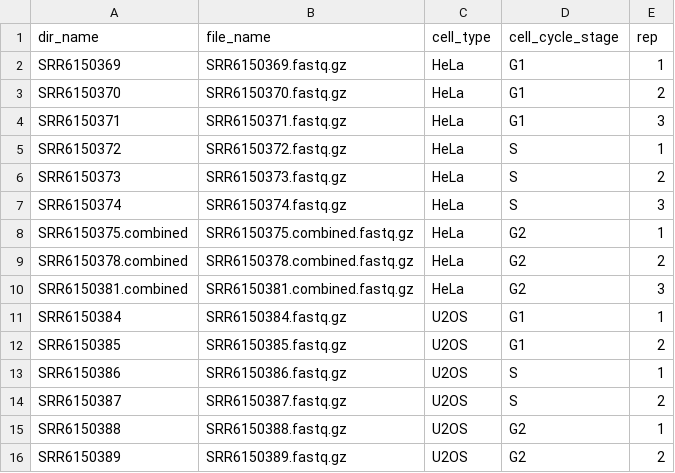
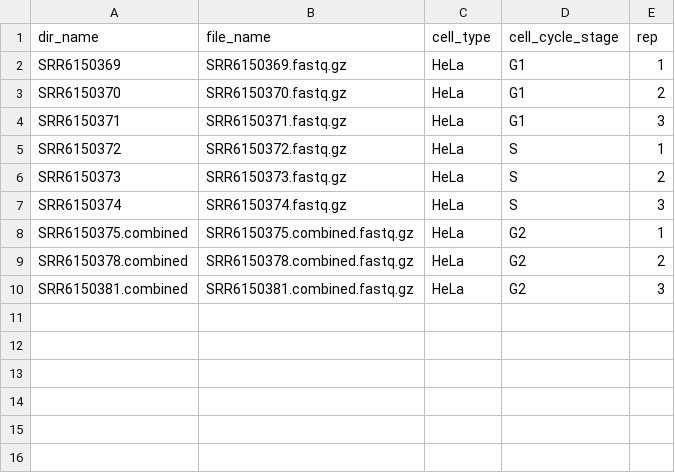
Before and after one commit to SequAna-Ukon/VTK_CF, a CSV file: bostrom_meta.csv, drawn as a sheet; the diff names each change by its address in the sheet, - before the commit and + after, or states it on an @@ line.

Commit message:
Update bostrom_meta.csv

```diff
--- a/bostrom_meta.csv
+++ b/bostrom_meta.csv
-row 11: SRR6150384 | SRR6150384.fastq.gz | U2OS | G1 | 1
-row 12: SRR6150385 | SRR6150385.fastq.gz | U2OS | G1 | 2
-row 13: SRR6150386 | SRR6150386.fastq.gz | U2OS | S | 1
-row 14: SRR6150387 | SRR6150387.fastq.gz | U2OS | S | 2
-row 15: SRR6150388 | SRR6150388.fastq.gz | U2OS | G2 | 1
-row 16: SRR6150389 | SRR6150389.fastq.gz | U2OS | G2 | 2
```
